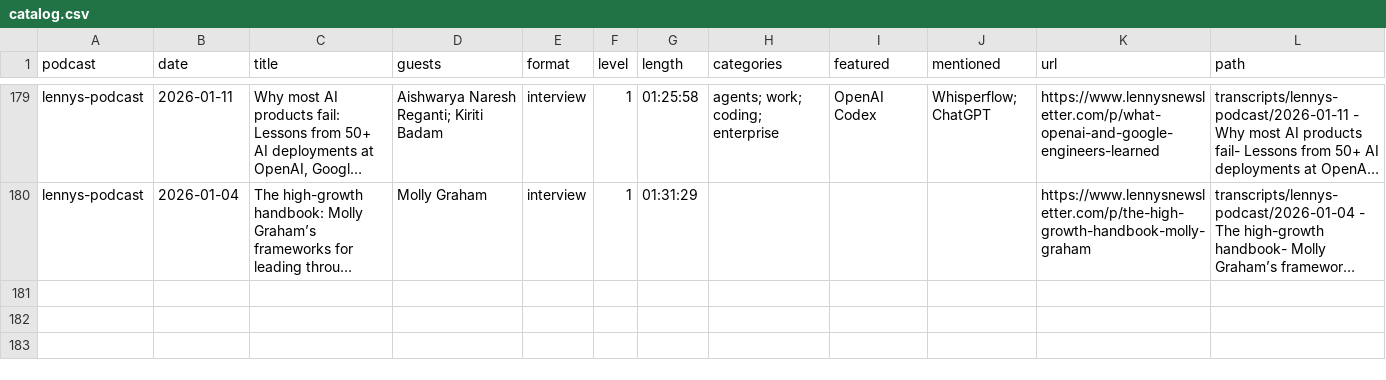
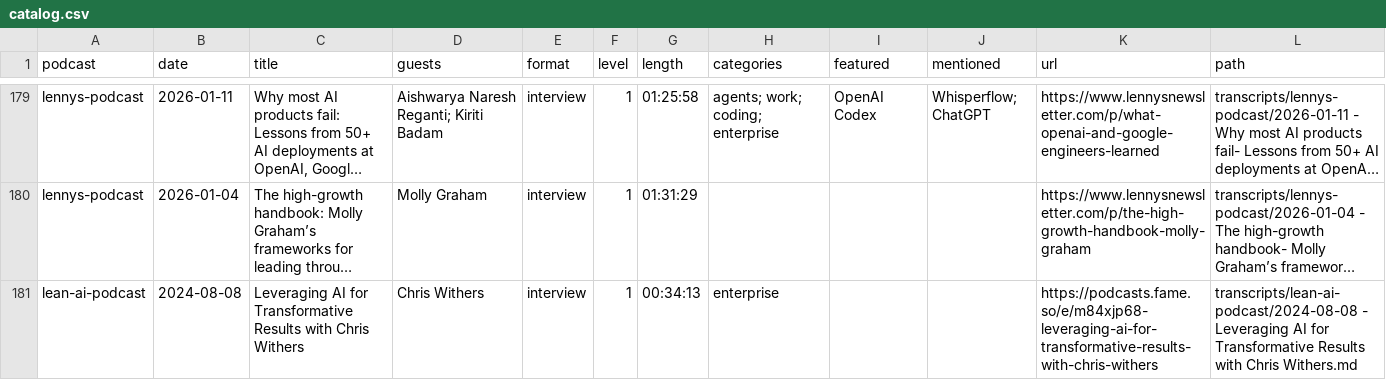
Before and after one commit to NikolasBM/PodScribe, a CSV file: catalog.csv, drawn as a sheet; only a part is shown, gaps mark what is left out; long unchanged cells end in …; the diff names each change by its address in the sheet, - before the commit and + after, or states it on an @@ line.

```diff
--- a/catalog.csv
+++ b/catalog.csv
+row 181: lean-ai-podcast | 2024-08-08 | Leveraging AI for Transformative Results with Chris Withers | Chris Withers | interview | 1 | 00:34:13 | enterprise |  |  | https://podcasts.fame.so/e/m84xjp68-leveraging-ai-for-transformative-results-with-chris-withers | transcripts/lean-ai-podcast/2024-08-08 - Leveraging AI for Transformative Results with Chris Withers.md
```
Also changed, not shown: 2 other files.
